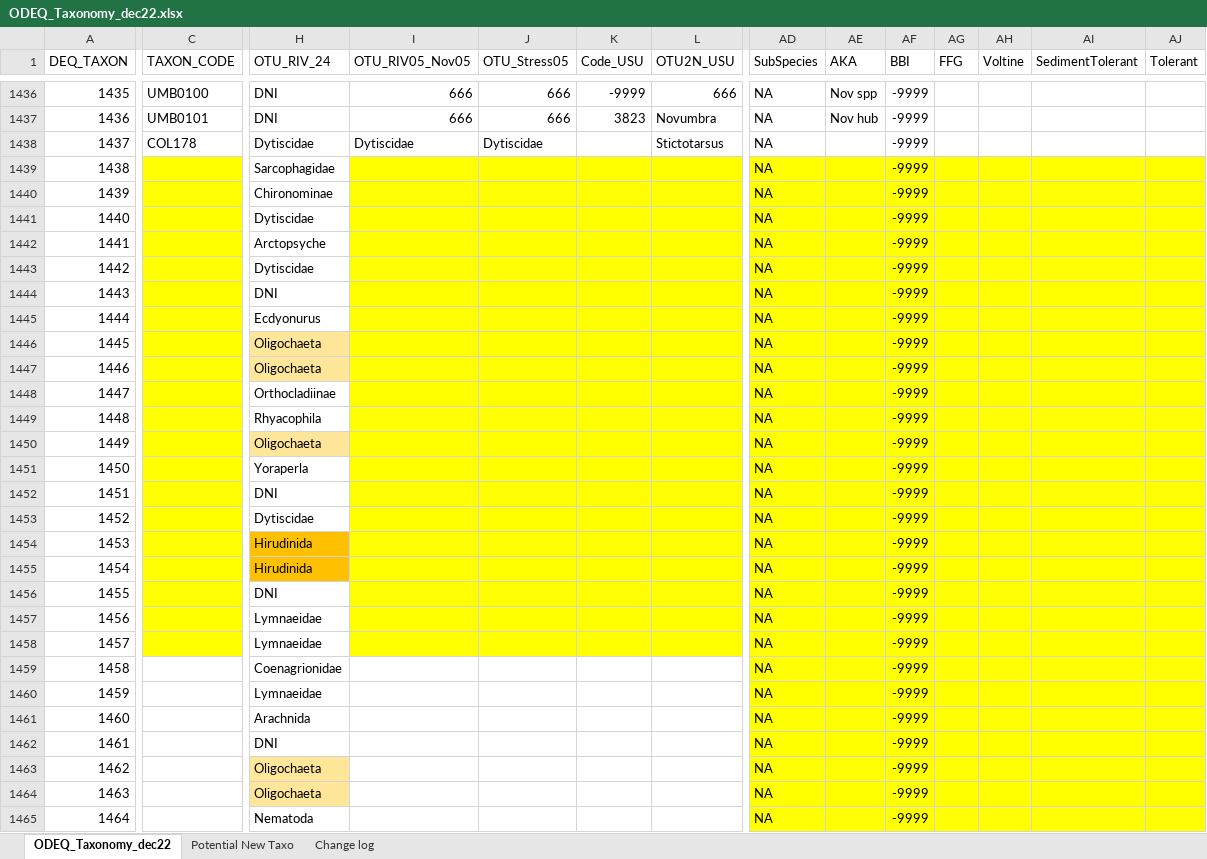
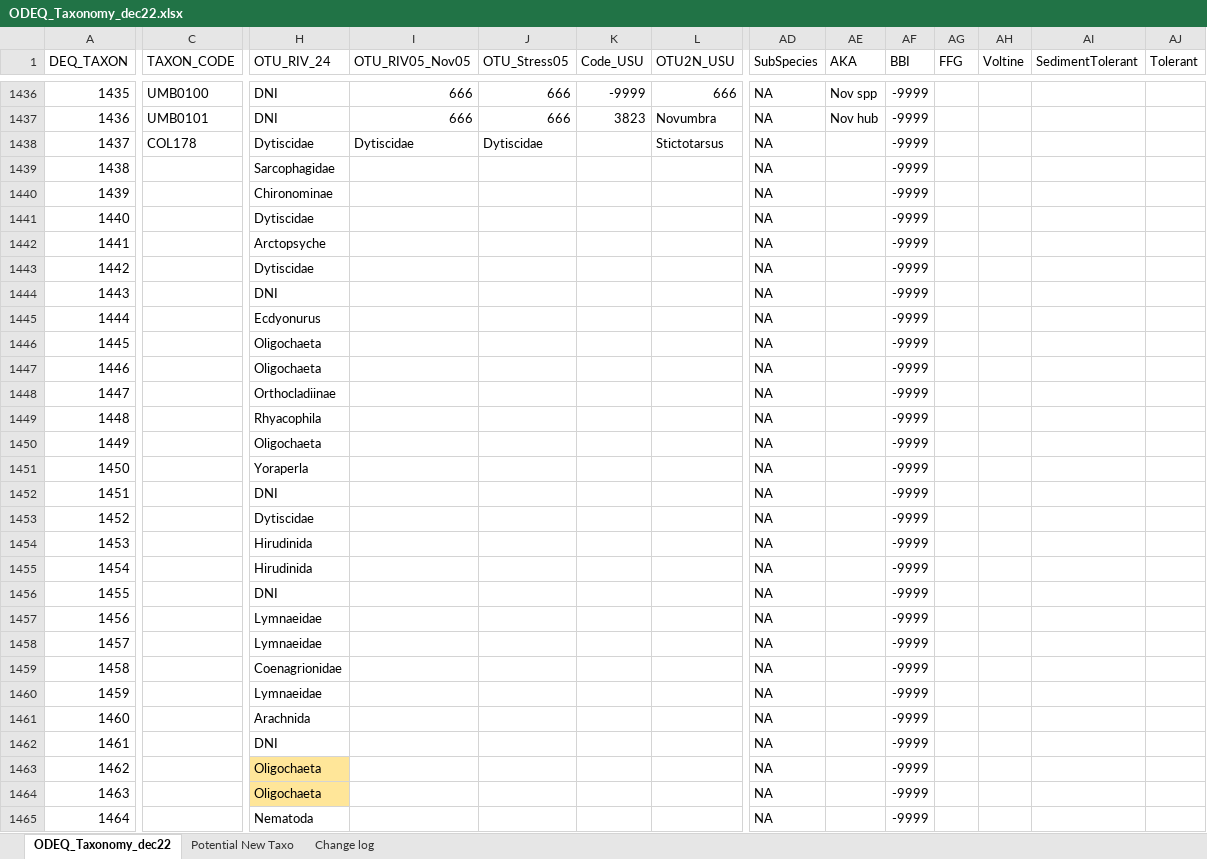
Before and after one commit to DEQlmerric/BioMonORDEQ, an Excel workbook: bugs analyses/Taxonomy/ODEQ_Taxonomy_dec22.xlsx, sheet ODEQ_Taxonomy_dec22, drawn as a sheet; only a part is shown, gaps mark what is left out; values as stored, in another font and other column widths than the file's, no borders; the diff covers the shown part only; the diff names each change by its address in the sheet, - before the commit and + after, or states it on an @@ line.

Commit message:
Update ODEQ_Taxonomy_dec22.xlsx
Added new taxa

```diff
--- a/bugs analyses/Taxonomy/ODEQ_Taxonomy_dec22.xlsx (sheet ODEQ_Taxonomy_dec22)
+++ b/bugs analyses/Taxonomy/ODEQ_Taxonomy_dec22.xlsx (sheet ODEQ_Taxonomy_dec22)
-C1439:C1458 fill: #FFFF00
+C1439:C1458 fill: none
-I1439:L1458 fill: #FFFF00
+I1439:L1458 fill: none
-AD1439:AJ1465 fill: #FFFF00
+AD1439:AJ1465 fill: none
-H1446:H1447 fill: #FFE699
+H1446:H1447 fill: none
-H1450 fill: #FFE699
+H1450 fill: none
-H1454:H1455 fill: #FFC000
+H1454:H1455 fill: none
```
Also changed, not shown: 24 edited cells and cell formats elsewhere in this sheet.
